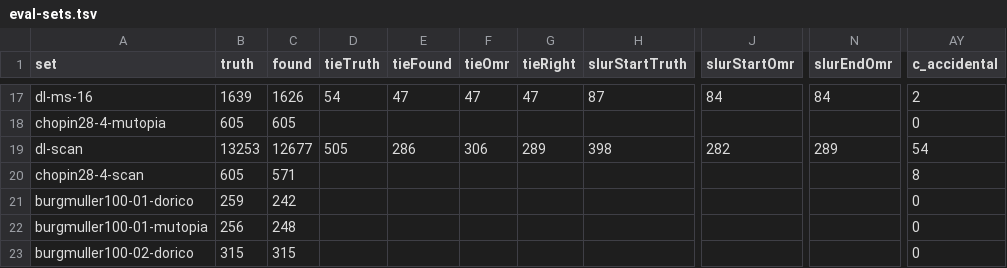
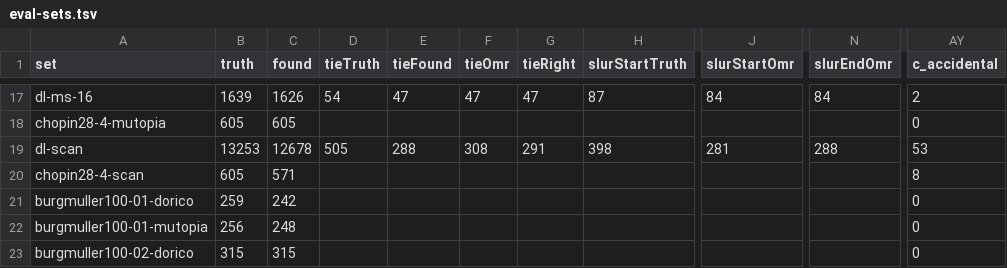
Before and after one commit to yotsuda/Calamo, a TSV file: docs/eval-sets.tsv, drawn as a sheet; only a part is shown, gaps mark what is left out; the diff names each change by its address in the sheet, - before the commit and + after, or states it on an @@ line.

```diff
--- a/docs/eval-sets.tsv
+++ b/docs/eval-sets.tsv
-C19 (found): 12677
+C19 (found): 12678
-E19 (tieFound): 286
+E19 (tieFound): 288
-F19 (tieOmr): 306
+F19 (tieOmr): 308
-G19 (tieRight): 289
+G19 (tieRight): 291
-J19 (slurStartOmr): 282
+J19 (slurStartOmr): 281
-N19 (slurEndOmr): 289
+N19 (slurEndOmr): 288
-AY19 (c_accidental): 54
+AY19 (c_accidental): 53
```
Also changed, not shown: 1 other file.
